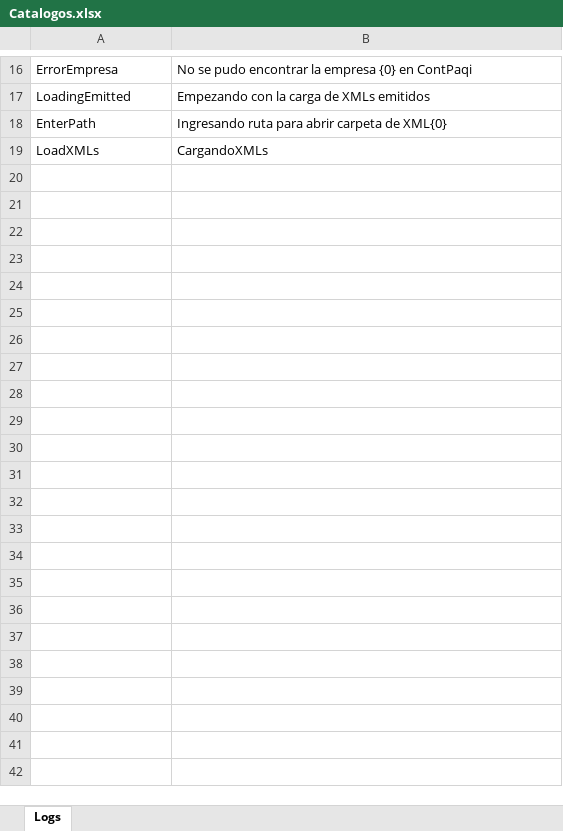
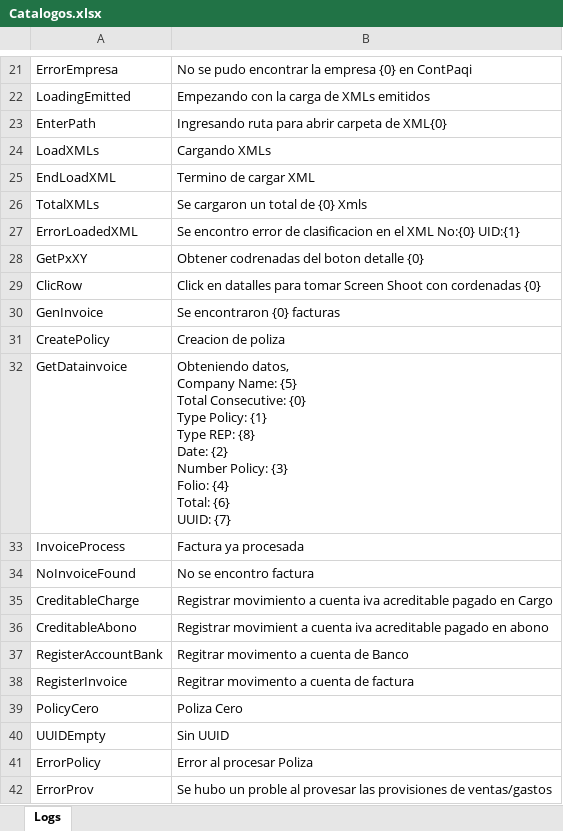
Before and after one commit to Hagraz/tribot, an Excel workbook: Automation Anywhere/Bots/TrivalentePolizas/Docs/Catalogos.xlsx, sheet Logs, drawn as a sheet; only a part is shown, gaps mark what is left out; values as stored, in another font and other column widths than the file's, no borders; addresses are those after the commit; ↵ is a line break in a cell; the diff covers the shown part only; the diff names each change by its address in the sheet, - before the commit and + after, or states it on an @@ line.

```diff
--- a/Automation Anywhere/Bots/TrivalentePolizas/Docs/Catalogos.xlsx (sheet Logs)
+++ b/Automation Anywhere/Bots/TrivalentePolizas/Docs/Catalogos.xlsx (sheet Logs)
-B24: CargandoXMLs
+B24: Cargando XMLs
+row 25: EndLoadXML | Termino de cargar XML
+row 26: TotalXMLs | Se cargaron un total de {0} Xmls
+row 27: ErrorLoadedXML | Se encontro error de clasificacion en el XML No:{0} UID:{1}
+row 28: GetPxXY | Obtener codrenadas del boton detalle {0}
+row 29: ClicRow | Click en datalles para tomar Screen Shoot con cordenadas {0}
+row 30: GenInvoice | Se encontraron {0} facturas
+row 31: CreatePolicy | Creacion de poliza
+row 32: GetDatainvoice | Obteniendo datos, ↵ Company Name: {5} ↵ Total Consecutive: {0} ↵ Type Policy: {1} ↵ Type REP: {8} ↵ Date: {2} ↵ Number Policy: {3} ↵ Folio: {4} ↵ Total: {6} ↵ UUID: {7}
+row 33: InvoiceProcess | Factura ya procesada
+row 34: NoInvoiceFound | No se encontro factura
+row 35: CreditableCharge | Registrar movimiento a cuenta iva acreditable pagado en Cargo
+row 36: CreditableAbono | Registrar movimient a cuenta iva acreditable pagado en abono
+row 37: RegisterAccountBank | Regitrar movimento a cuenta de Banco
+row 38: RegisterInvoice | Regitrar movimento a cuenta de factura
+row 39: PolicyCero | Poliza Cero
+row 40: UUIDEmpty | Sin UUID
+row 41: ErrorPolicy | Error al procesar Poliza
+row 42: ErrorProv | Se hubo un proble al provesar las provisiones de ventas/gastos
```
Also changed, not shown: 5 added rows elsewhere in this sheet, Automation Anywhere/Bots/TrivalentePolizas/Docs/Config.xlsx, 37 other files.
